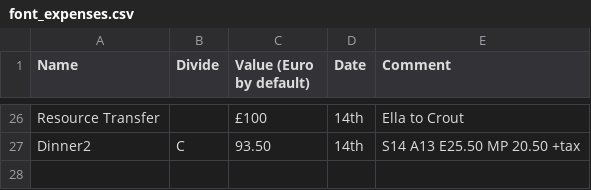
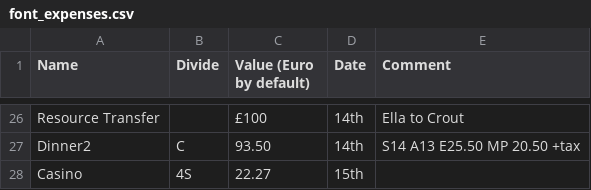
Before and after one commit to phillipcrout/misc, a CSV file: font_expenses.csv, drawn as a sheet; only a part is shown, gaps mark what is left out.

```diff
--- a/font_expenses.csv
+++ b/font_expenses.csv
@@ -27 +27,2 @@ Resource Transfer,,£100,14th, Ella to Crout
 Dinner2,C,93.50,14th, S14 A13 E25.50 MP 20.50 +tax
+Casino,4S,22.27,15th,
```
